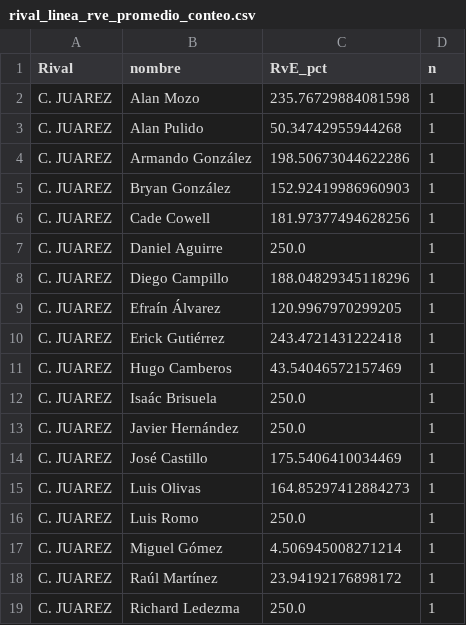
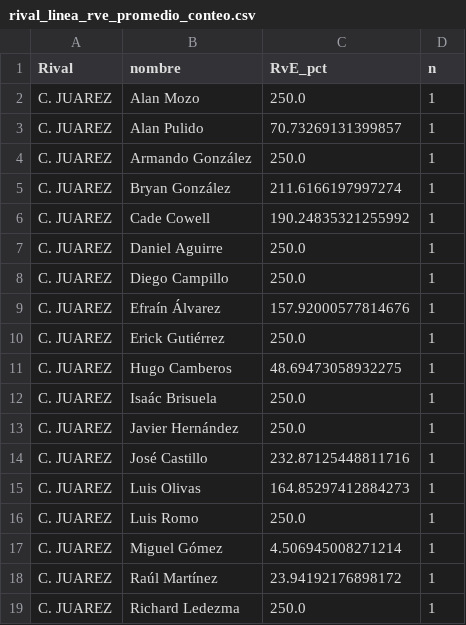
Before and after one commit to cuarty/chivas_ml, a CSV file: notebooks/exports_partidos/rival_linea_rve_promedio_conteo.csv, drawn as a sheet; only a part is shown; the diff covers the shown part only.

```diff
--- a/notebooks/exports_partidos/rival_linea_rve_promedio_conteo.csv
+++ b/notebooks/exports_partidos/rival_linea_rve_promedio_conteo.csv
@@ -1,15 +1,15 @@
 Rival,nombre,RvE_pct,n
-C. JUAREZ,Alan Mozo,235.76729884081598,1
-C. JUAREZ,Alan Pulido,50.34742955944268,1
-C. JUAREZ,Armando González,198.50673044622286,1
-C. JUAREZ,Bryan González,152.92419986960903,1
-C. JUAREZ,Cade Cowell,181.97377494628256,1
+C. JUAREZ,Alan Mozo,250.0,1
+C. JUAREZ,Alan Pulido,70.73269131399857,1
+C. JUAREZ,Armando González,250.0,1
+C. JUAREZ,Bryan González,211.6166197997274,1
+C. JUAREZ,Cade Cowell,190.24835321255992,1
 C. JUAREZ,Daniel Aguirre,250.0,1
-C. JUAREZ,Diego Campillo,188.04829345118296,1
-C. JUAREZ,Efraín Álvarez,120.9967970299205,1
-C. JUAREZ,Erick Gutiérrez,243.4721431222418,1
-C. JUAREZ,Hugo Camberos,43.54046572157469,1
+C. JUAREZ,Diego Campillo,250.0,1
+C. JUAREZ,Efraín Álvarez,157.92000577814676,1
+C. JUAREZ,Erick Gutiérrez,250.0,1
+C. JUAREZ,Hugo Camberos,48.69473058932275,1
 C. JUAREZ,Isaác Brisuela,250.0,1
 C. JUAREZ,Javier Hernández,250.0,1
-C. JUAREZ,José Castillo,175.5406410034469,1
+C. JUAREZ,José Castillo,232.87125448811716,1
 C. JUAREZ,Luis Olivas,164.85297412884273,1
```
Also changed, not shown: 16 added rows and 11 edited cells elsewhere in this file, notebooks/exports_partidos/kpis_partidos_por_jugador.csv, notebooks/exports_partidos/partidos_outliers_rve.csv, 8 other files.
